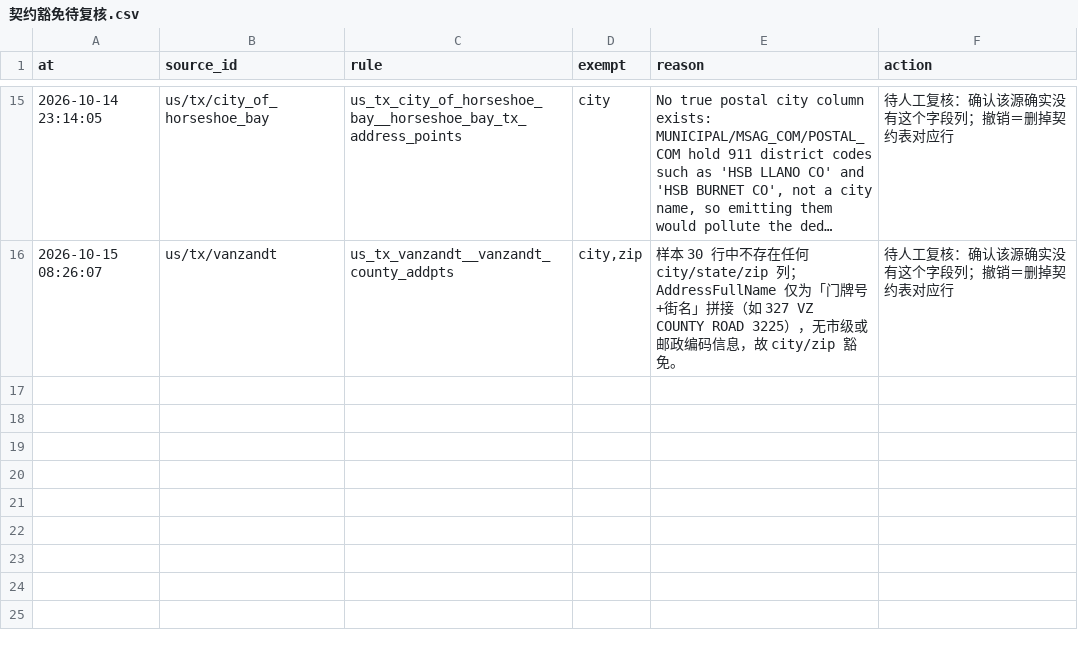
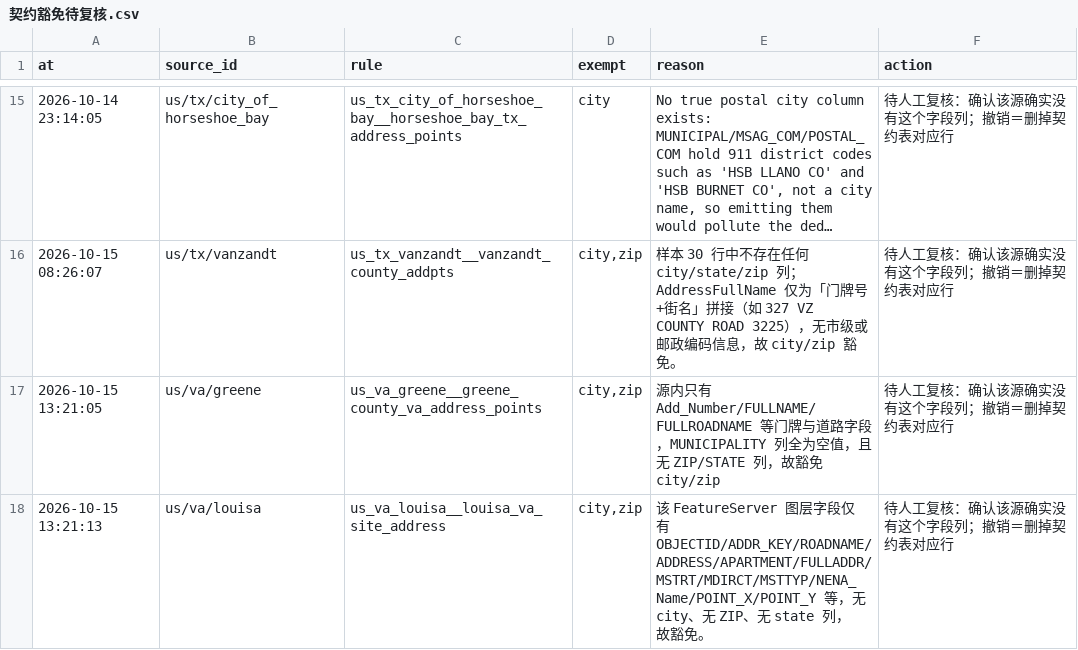
Before and after one commit to ip9988001/World-Map-Data, a CSV file: data/契约豁免待复核.csv, drawn as a sheet; only a part is shown, gaps mark what is left out; long unchanged cells end in …; the diff names each change by its address in the sheet, - before the commit and + after, or states it on an @@ line.

```diff
--- a/data/契约豁免待复核.csv
+++ b/data/契约豁免待复核.csv
+row 17: 2026-10-15 13:21:05 | us/va/greene | us_va_greene__greene_county_va_address_points | city,zip | 源内只有 Add_Number/FULLNAME/FULLROADNAME 等门牌与道路字段，MUNICIPALITY 列全为空值，且无 ZIP/STATE 列，故豁免 city/zip | 待人工复核：确认该源确实没有这个字段列；撤销＝删掉契约表对应行
+row 18: 2026-10-15 13:21:13 | us/va/louisa | us_va_louisa__louisa_va_site_address | city,zip | 该 FeatureServer 图层字段仅有 OBJECTID/ADDR_KEY/ROADNAME/ADDRESS/APARTMENT/FULLADDR/MSTRT/MDIRCT/MSTTYP/NENA_Name/POINT_X/POINT_Y 等，无 city、无 ZIP、无 state 列，故豁免。 | 待人工复核：确认该源确实没有这个字段列；撤销＝删掉契约表对应行
```
Also changed, not shown: data/源质量契约.csv, data/造规则账本.csv, 5 other files.
